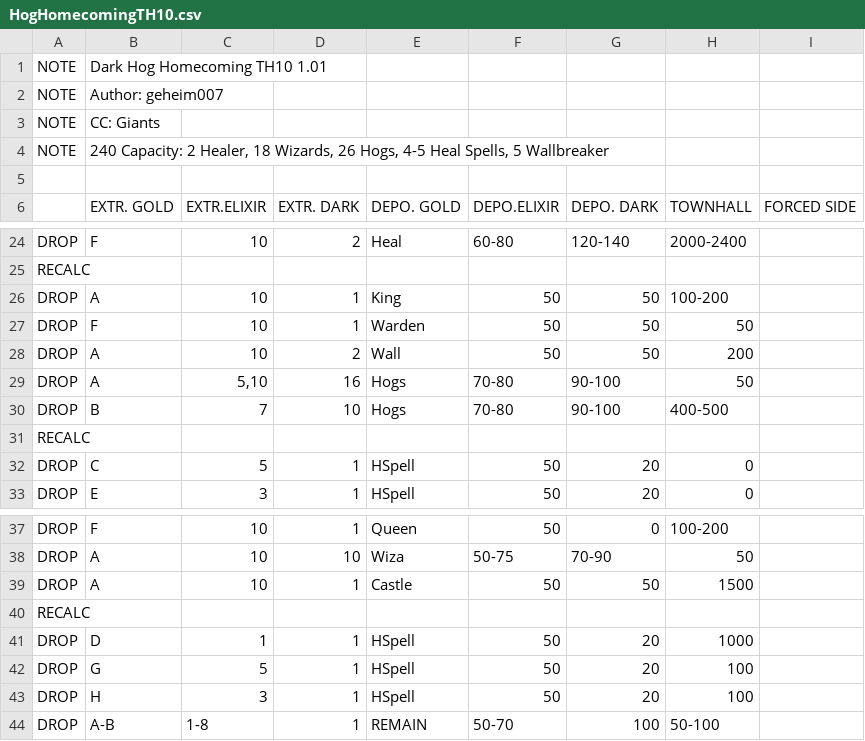
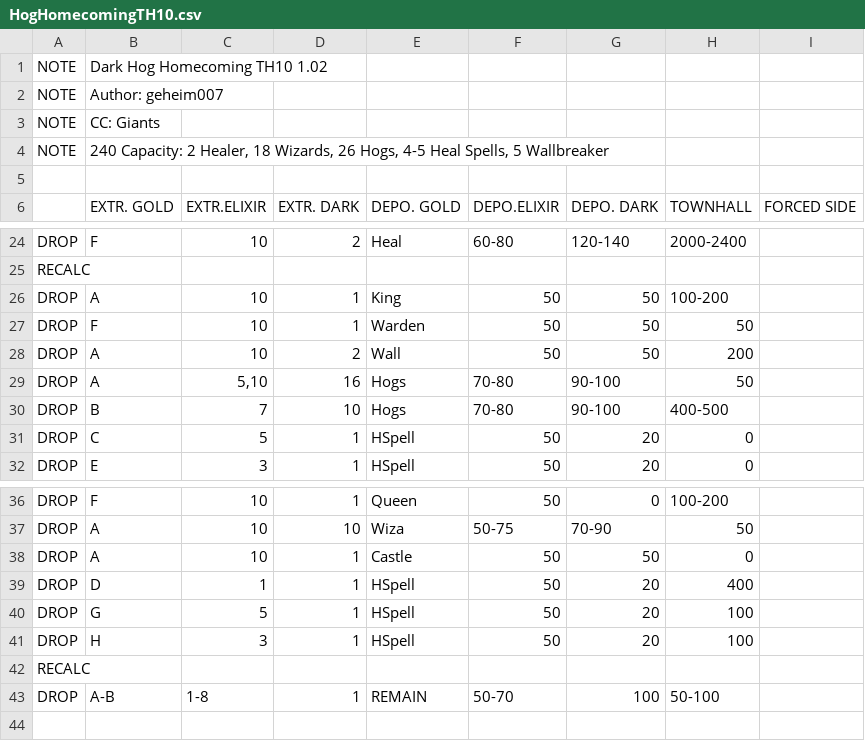
Before and after one commit to JimBimm/MyBotCSV, a CSV file: HogHomecomingTH10.csv, drawn as a sheet; only a part is shown, gaps mark what is left out.

Commit message:
HSpell timing, Recalc removed, Warden ability fix

```diff
--- a/HogHomecomingTH10.csv
+++ b/HogHomecomingTH10.csv
@@ -1,2 +1,2 @@
-NOTE  |Dark Hog Homecoming TH10 1.01
+NOTE  |Dark Hog Homecoming TH10 1.02
 NOTE  |Author: geheim007
@@ -30,3 +30,2 @@ DROP  |A          |5,10       |16         |Hogs       |70-80      |90-100     |5
 DROP  |B          |7          |10         |Hogs       |70-80      |90-100     |400-500    |           |
-RECALC|           |           |           |           |           |           |           |           |
 DROP  |C          |5          |1          |HSpell     |50         |20         |0          |           |
@@ -38,7 +37,7 @@ DROP  |F          |10         |1          |Queen      |50         |0          |1
 DROP  |A          |10         |10         |Wiza       |50-75      |70-90      |50         |           |
-DROP  |A          |10         |1          |Castle     |50         |50         |1500       |           |
-RECALC|           |           |           |           |           |           |           |           |
-DROP  |D          |1          |1          |HSpell     |50         |20         |1000       |           |
+DROP  |A          |10         |1          |Castle     |50         |50         |0          |           |
+DROP  |D          |1          |1          |HSpell     |50         |20         |400        |           |
 DROP  |G          |5          |1          |HSpell     |50         |20         |100        |           |
 DROP  |H          |3          |1          |HSpell     |50         |20         |100        |           |
+RECALC|           |           |           |           |           |           |           |           |
 DROP  |A-B        |1-8        |1          |REMAIN     |50-70      |100        |50-100     |           |
```
Also changed, not shown: HogHomecomingTH10NoCC.csv, HogHomecomingTH11.csv.
